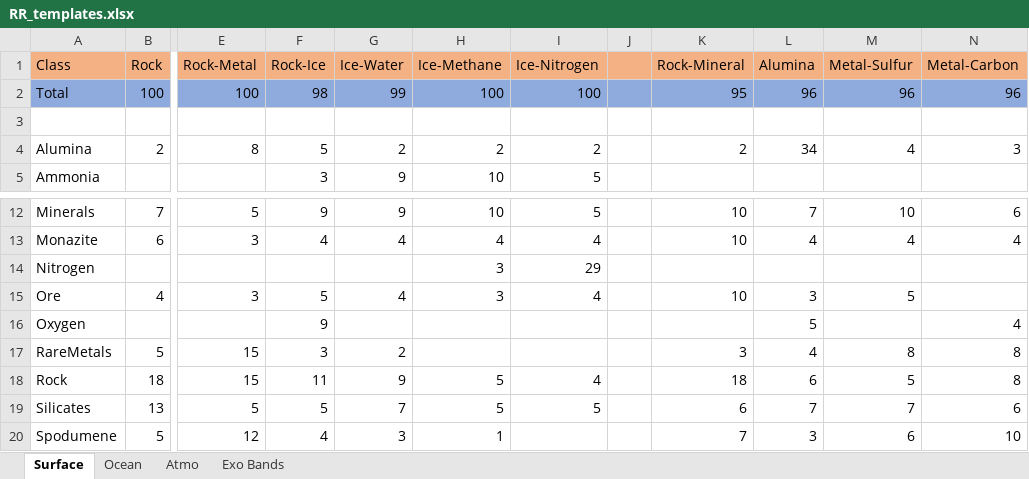
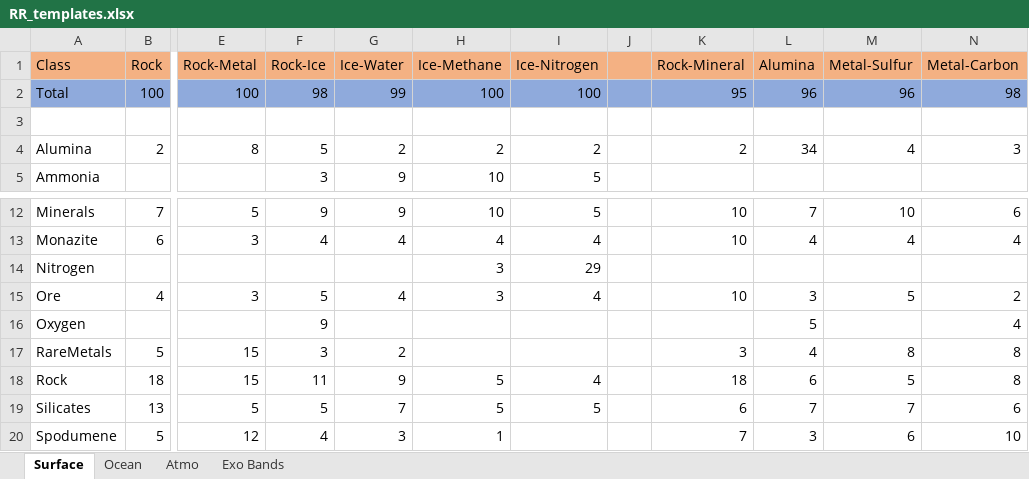
Before and after one commit to JadeOfMaar/RationalResources, an Excel workbook: RR_templates.xlsx, sheet Surface, drawn as a sheet; only a part is shown, gaps mark what is left out; values as stored, in another font and other column widths than the file's, no borders; the diff names each change by its address in the sheet, - before the commit and + after, or states it on an @@ line.

```diff
--- a/RR_templates.xlsx (sheet Surface)
+++ b/RR_templates.xlsx (sheet Surface)
-N2 (Metal-Carbon): 96
+N2 (Metal-Carbon): 98
-N15 (Metal-Carbon): (empty)
+N15 (Metal-Carbon): 2
```
Also changed, not shown: RR_ISRU.xlsx, 2 other files.
